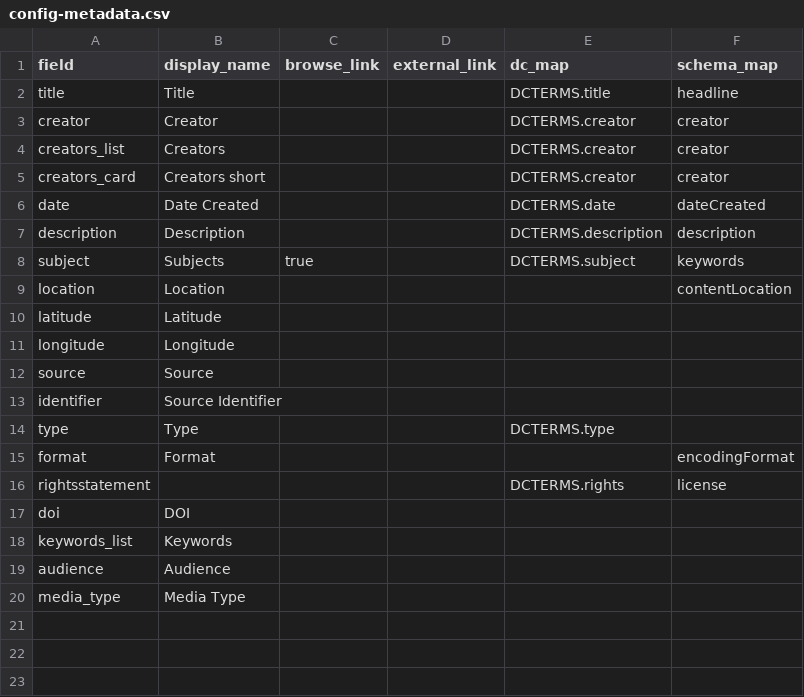
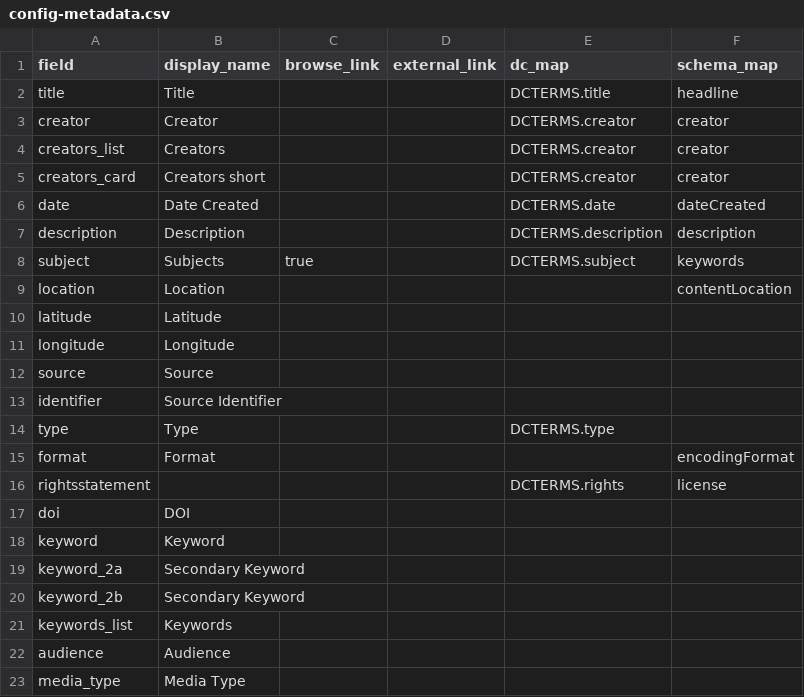
Before and after one commit to cmu-lib/poem-cb, a CSV file: _data/config-metadata.csv, drawn as a sheet.

```diff
--- a/_data/config-metadata.csv
+++ b/_data/config-metadata.csv
@@ -17,2 +17,5 @@ rightsstatement,,,,DCTERMS.rights,license
 doi,DOI,,,,
+keyword,Keyword,,,,
+keyword_2a,Secondary Keyword,,,,
+keyword_2b,Secondary Keyword,,,,
 keywords_list,Keywords,,,,
```
Also changed, not shown: _data/config-browse.csv, 1 other file.
